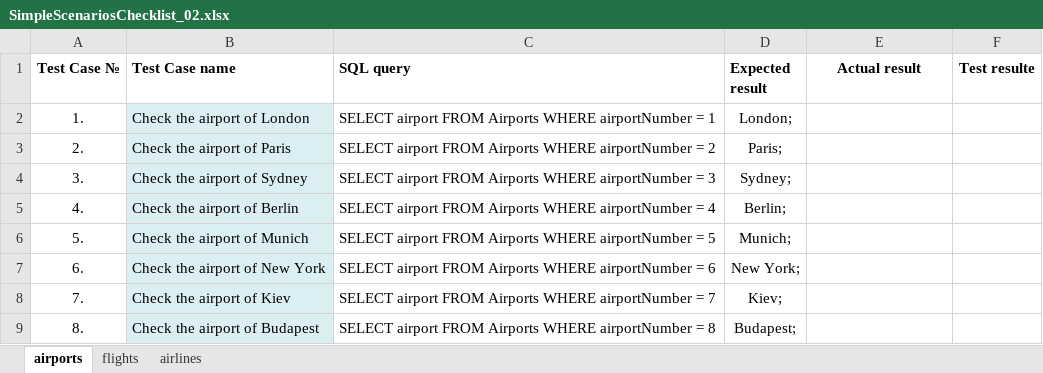
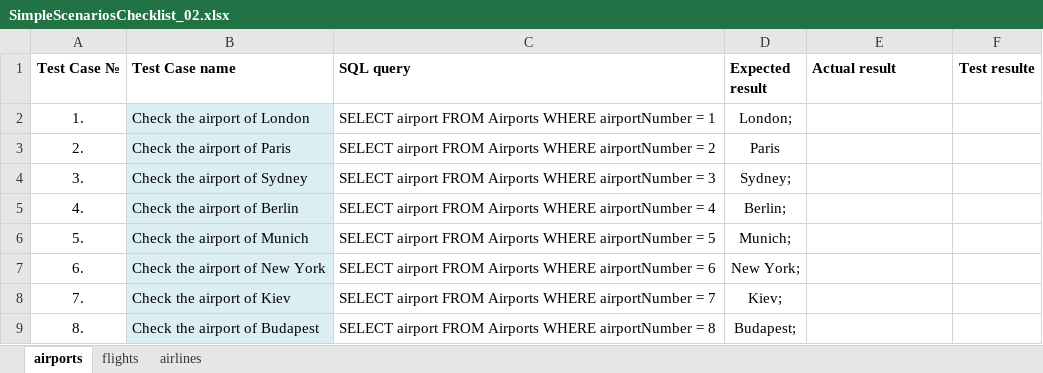
Before and after one commit to Avedon-007/TestGitRepo, an Excel workbook: AndyTEST/Libs/SimpleScenariosChecklist_02.xlsx, sheet airports, drawn as a sheet; only a part is shown; values as stored, in another font and other column widths than the file's, no borders; the diff names each change by its address in the sheet, - before the commit and + after, or states it on an @@ line.

```diff
--- a/AndyTEST/Libs/SimpleScenariosChecklist_02.xlsx (sheet airports)
+++ b/AndyTEST/Libs/SimpleScenariosChecklist_02.xlsx (sheet airports)
-E1 alignment: center
+E1 alignment: left
-D3 (Expected result): Paris;
+D3 (Expected result): Paris
```
Also changed, not shown: sheet airlines, sheet flights, AndyTEST/Libs/ComplexScenariosChecklist.xlsx, 3 other files.
